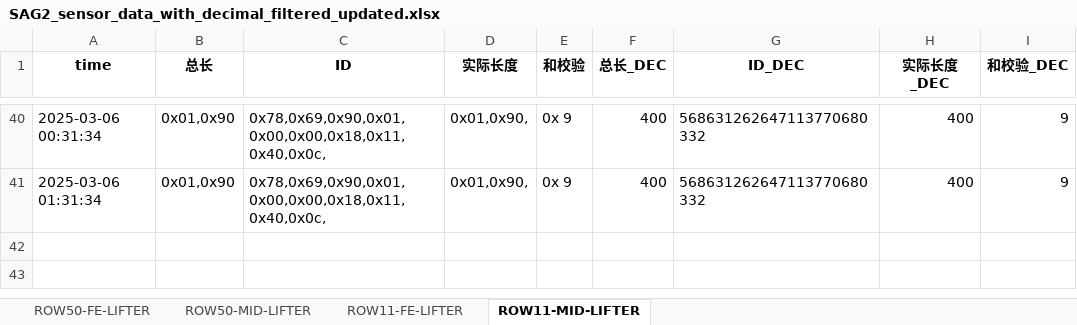
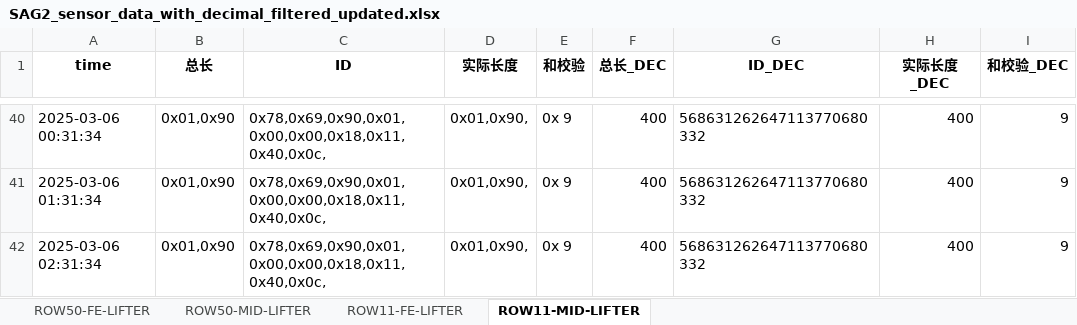
Before and after one commit to weichencsu/amman2503, an Excel workbook: SAG2_sensor_data_with_decimal_filtered_updated.xlsx, sheet ROW11-MID-LIFTER, drawn as a sheet; only a part is shown, gaps mark what is left out; values as stored, in another font and other column widths than the file's, no borders; the diff names each change by its address in the sheet, - before the commit and + after, or states it on an @@ line.

```diff
--- a/SAG2_sensor_data_with_decimal_filtered_updated.xlsx (sheet ROW11-MID-LIFTER)
+++ b/SAG2_sensor_data_with_decimal_filtered_updated.xlsx (sheet ROW11-MID-LIFTER)
+row 42: 2025-03-06 02:31:34 | 0x01,0x90 | 0x78,0x69,0x90,0x01,0x00,0x00,0x18,0x11,0x40,0x0c, | 0x01,0x90, | 0x 9 | 400 | 568631262647113770680332 | 400 | 9
```
Also changed, not shown: sheet ROW50-FE-LIFTER, sheet ROW11-FE-LIFTER, sheet ROW50-MID-LIFTER.
